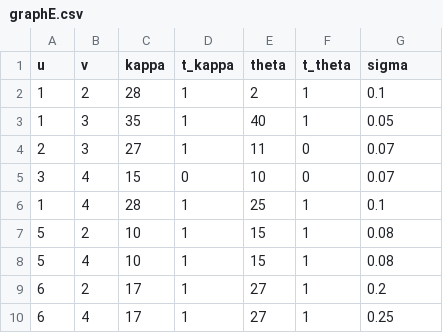
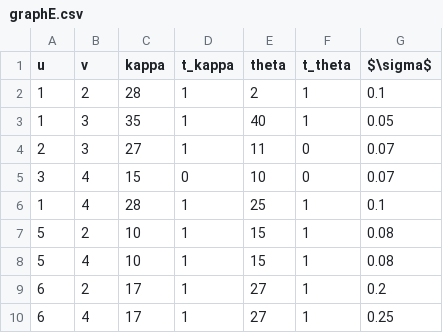
Before and after one commit to molan/Optimal-Implementation-Phase, a CSV file: data/graphE.csv, drawn as a sheet.

Commit message:
Add files via upload
sigma -> $\sigma$

```diff
--- a/data/graphE.csv
+++ b/data/graphE.csv
@@ -1,2 +1,2 @@
-u,v,kappa,t_kappa,theta,t_theta,sigma
+u,v,kappa,t_kappa,theta,t_theta,$\sigma$
 1,2,28,1,2,1,0.1
```
Also changed, not shown: 1 other file.
